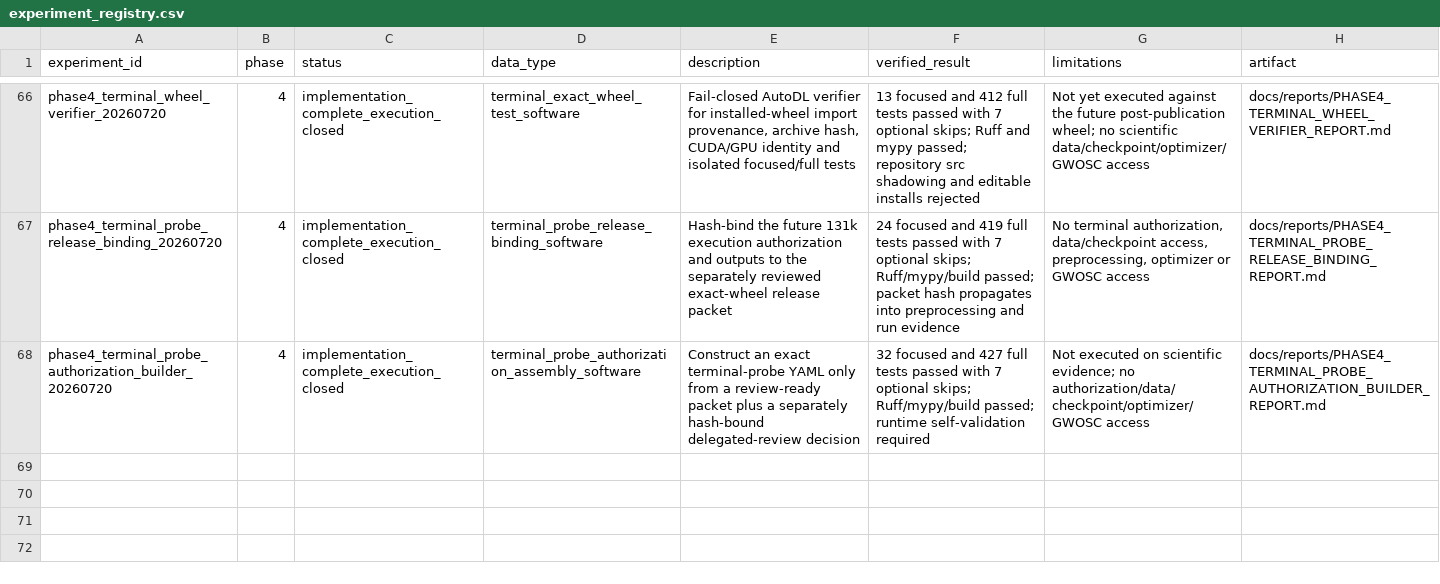
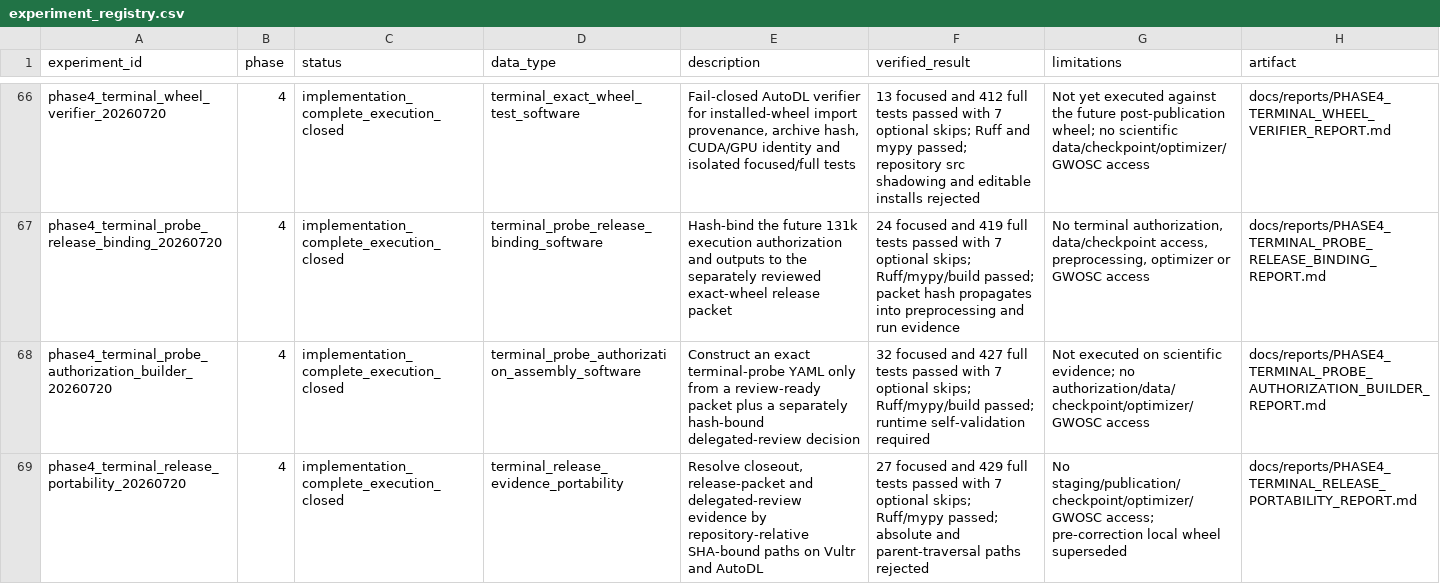
Before and after one commit to lanhung/gw-ampl-est, a CSV file: results/experiment_registry.csv, drawn as a sheet; only a part is shown, gaps mark what is left out; the diff names each change by its address in the sheet, - before the commit and + after, or states it on an @@ line.

```diff
--- a/results/experiment_registry.csv
+++ b/results/experiment_registry.csv
+row 69: phase4_terminal_release_portability_20260720 | 4 | implementation_complete_execution_closed | terminal_release_evidence_portability | Resolve closeout, release-packet and delegated-review evidence by repository-relative SHA-bound paths on Vultr and AutoDL | 27 focused and 429 full tests passed with 7 optional skips; Ruff/mypy passed; absolute and parent-traversal paths rejected | No staging/publication/checkpoint/optimizer/GWOSC access; pre-correction local wheel superseded | docs/reports/PHASE4_TERMINAL_RELEASE_PORTABILITY_REPORT.md
```
Also changed, not shown: 10 other files.
